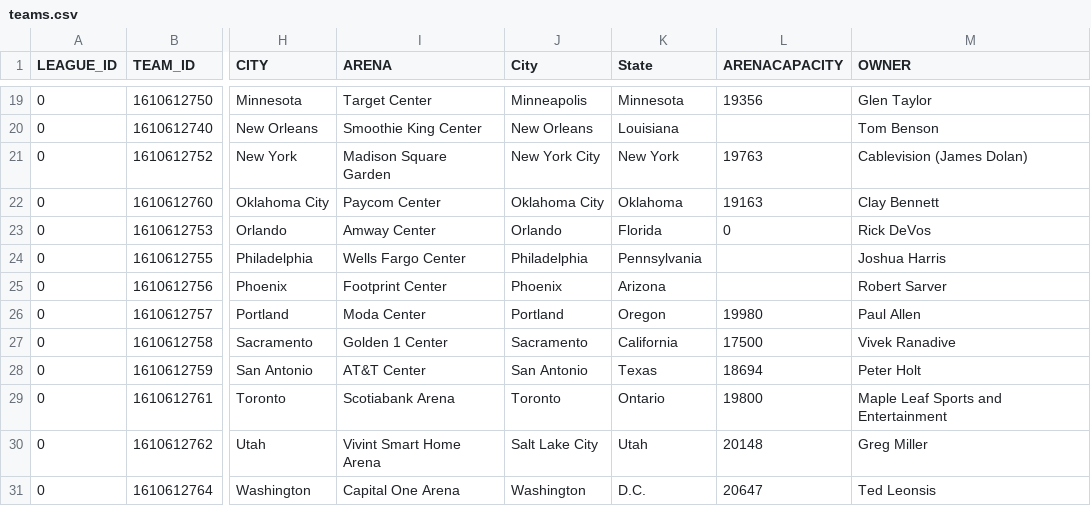
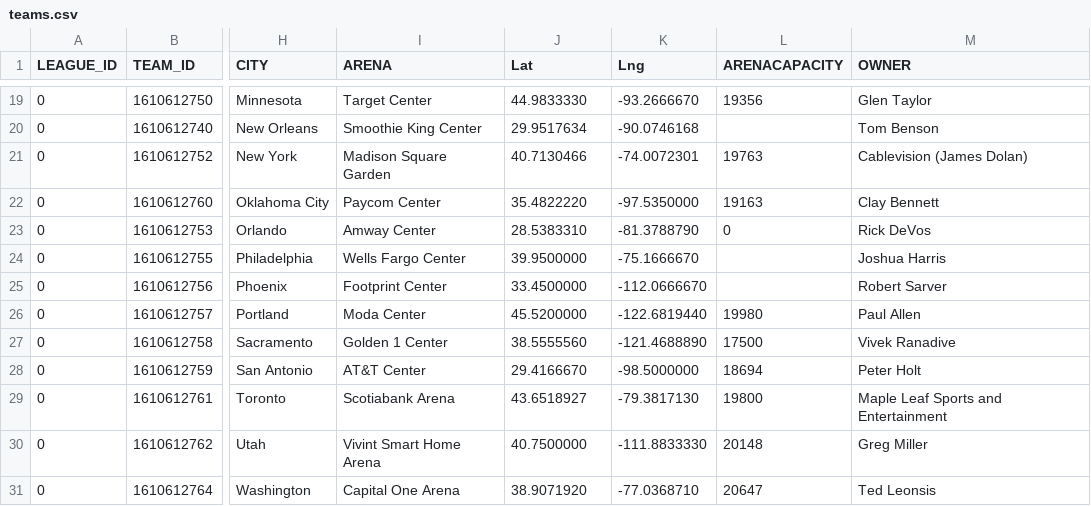
Before and after one commit to VedranaGATech/Project-4-Team-3---Machine-Learning-, a CSV file: Resources/teams.csv, drawn as a sheet; only a part is shown, gaps mark what is left out; the diff covers the shown part only; the diff names each change by its address in the sheet, - before the commit and + after, or states it on an @@ line.

```diff
--- a/Resources/teams.csv
+++ b/Resources/teams.csv
-J1: City
+J1: Lat
-K1: State
+K1: Lng
-J19 (Lat): Minneapolis
+J19 (Lat): 44.9833330
-K19 (Lng): Minnesota
+K19 (Lng): -93.2666670
-J20 (Lat): New Orleans
+J20 (Lat): 29.9517634
-K20 (Lng): Louisiana
+K20 (Lng): -90.0746168
-J21 (Lat): New York City
+J21 (Lat): 40.7130466
-K21 (Lng): New York
+K21 (Lng): -74.0072301
-J22 (Lat): Oklahoma City
+J22 (Lat): 35.4822220
-K22 (Lng): Oklahoma
+K22 (Lng): -97.5350000
-J23 (Lat): Orlando
+J23 (Lat): 28.5383310
-K23 (Lng): Florida
+K23 (Lng): -81.3788790
-J24 (Lat): Philadelphia
+J24 (Lat): 39.9500000
-K24 (Lng): Pennsylvania
+K24 (Lng): -75.1666670
-J25 (Lat): Phoenix
+J25 (Lat): 33.4500000
-K25 (Lng): Arizona
+K25 (Lng): -112.0666670
-J26 (Lat): Portland
+J26 (Lat): 45.5200000
-K26 (Lng): Oregon
+K26 (Lng): -122.6819440
-J27 (Lat): Sacramento
+J27 (Lat): 38.5555560
-K27 (Lng): California
+K27 (Lng): -121.4688890
-J28 (Lat): San Antonio
+J28 (Lat): 29.4166670
-K28 (Lng): Texas
+K28 (Lng): -98.5000000
-J29 (Lat): Toronto
+J29 (Lat): 43.6518927
-K29 (Lng): Ontario
+K29 (Lng): -79.3817130
-J30 (Lat): Salt Lake City
+J30 (Lat): 40.7500000
-K30 (Lng): Utah
+K30 (Lng): -111.8833330
-J31 (Lat): Washington
+J31 (Lat): 38.9071920
-K31 (Lng): D.C.
+K31 (Lng): -77.0368710
```
Also changed, not shown: 34 edited cells elsewhere in this file.
